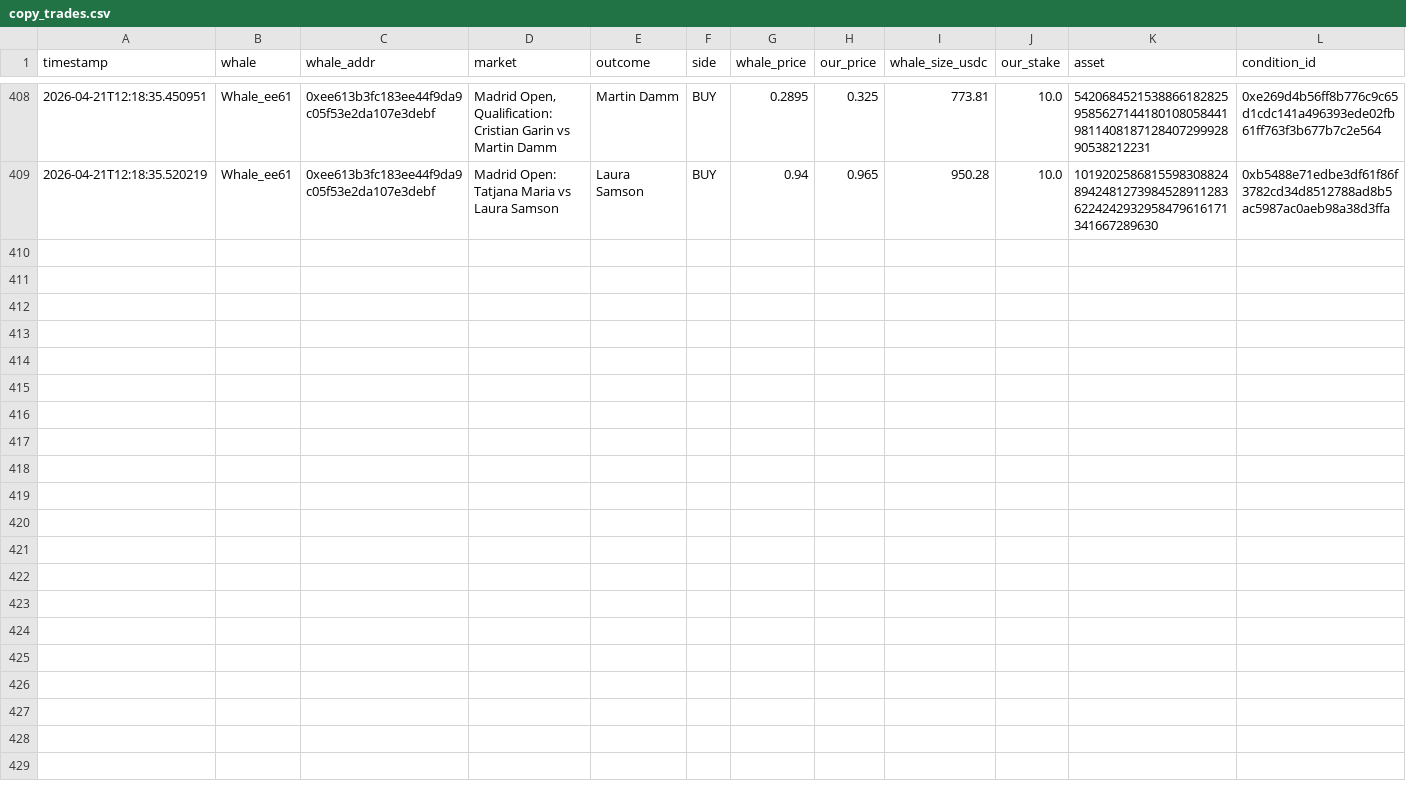
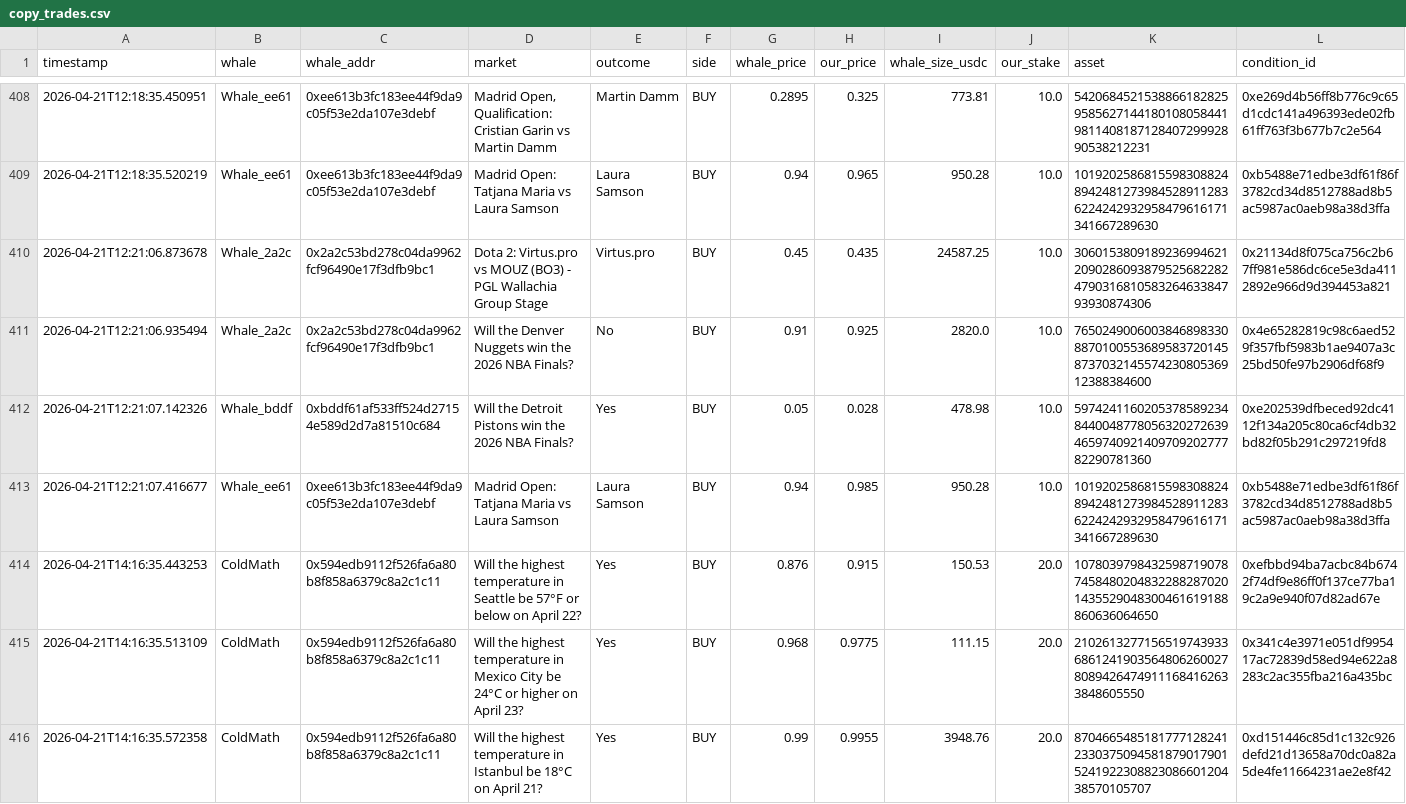
Before and after one commit to hectorm17/polymarket-tracker, a CSV file: copy_trades.csv, drawn as a sheet; only a part is shown, gaps mark what is left out; rows hold the shown columns only; the diff covers the shown part only; the diff names each change by its address in the sheet, - before the commit and + after, or states it on an @@ line.

Commit message:
auto: update copy_trades.csv 14:16

```diff
--- a/copy_trades.csv
+++ b/copy_trades.csv
+row 410: 2026-04-21T12:21:06.873678 | Whale_2a2c | 0x2a2c53bd278c04da9962fcf96490e17f3dfb9bc1 | Dota 2: Virtus.pro vs MOUZ (BO3) - PGL Wallachia Group Stage | Virtus.pro | BUY | 0.45 | 0.435 | 24587.25 | 10.0 | 30601538091892369946212090286093879525682282479031681058326463384793930874306 | 0x21134d8f075ca756c2b67ff981e586dc6ce5e3da4112892e966d9d394453a821
+row 411: 2026-04-21T12:21:06.935494 | Whale_2a2c | 0x2a2c53bd278c04da9962fcf96490e17f3dfb9bc1 | Will the Denver Nuggets win the 2026 NBA Finals? | No | BUY | 0.91 | 0.925 | 2820.0 | 10.0 | 76502490060038468983308870100553689583720145873703214557423080536912388384600 | 0x4e65282819c98c6aed529f357fbf5983b1ae9407a3c25bd50fe97b2906df68f9
+row 412: 2026-04-21T12:21:07.142326 | Whale_bddf | 0xbddf61af533ff524d27154e589d2d7a81510c684 | Will the Detroit Pistons win the 2026 NBA Finals? | Yes | BUY | 0.05 | 0.028 | 478.98 | 10.0 | 59742411602053785892348440048778056320272639465974092140970920277782290781360 | 0xe202539dfbeced92dc4112f134a205c80ca6cf4db32bd82f05b291c297219fd8
+row 413: 2026-04-21T12:21:07.416677 | Whale_ee61 | 0xee613b3fc183ee44f9da9c05f53e2da107e3debf | Madrid Open: Tatjana Maria vs Laura Samson | Laura Samson | BUY | 0.94 | 0.985 | 950.28 | 10.0 | 101920258681559830882489424812739845289112836224242932958479616171341667289630 | 0xb5488e71edbe3df61f86f3782cd34d8512788ad8b5ac5987ac0aeb98a38d3ffa
+row 414: 2026-04-21T14:16:35.443253 | ColdMath | 0x594edb9112f526fa6a80b8f858a6379c8a2c1c11 | Will the highest temperature in Seattle be 57°F or below on April 22? | Yes | BUY | 0.876 | 0.915 | 150.53 | 20.0 | 107803979843259871907874584802048322882870201435529048300461619188860636064650 | 0xefbbd94ba7acbc84b6742f74df9e86ff0f137ce77ba19c2a9e940f07d82ad67e
+row 415: 2026-04-21T14:16:35.513109 | ColdMath | 0x594edb9112f526fa6a80b8f858a6379c8a2c1c11 | Will the highest temperature in Mexico City be 24°C or higher on April 23? | Yes | BUY | 0.968 | 0.9775 | 111.15 | 20.0 | 2102613277156519743933686124190356480626002780894264749111684162633848605550 | 0x341c4e3971e051df995417ac72839d58ed94e622a8283c2ac355fba216a435bc
+row 416: 2026-04-21T14:16:35.572358 | ColdMath | 0x594edb9112f526fa6a80b8f858a6379c8a2c1c11 | Will the highest temperature in Istanbul be 18°C on April 21? | Yes | BUY | 0.99 | 0.9955 | 3948.76 | 20.0 | 87046654851817771282412330375094581879017901524192230882308660120438570105707 | 0xd151446c85d1c132c926defd21d13658a70dc0a82a5de4fe11664231ae2e8f42
```
Also changed, not shown: 6 added rows elsewhere in this file.
